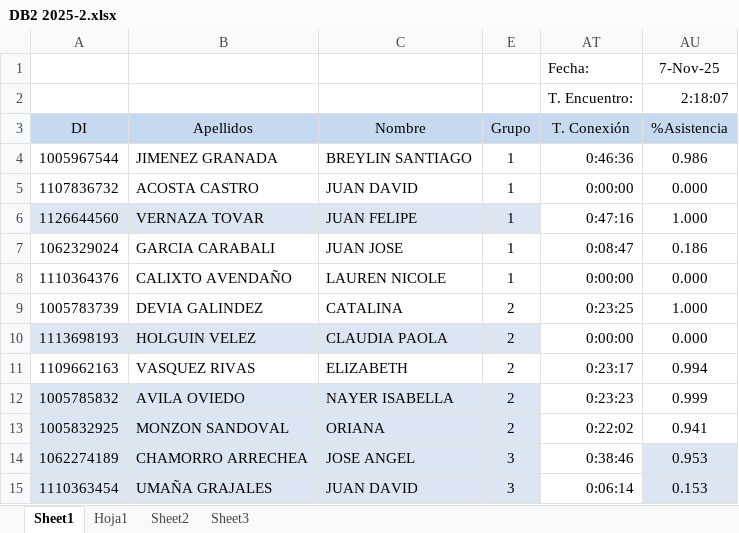
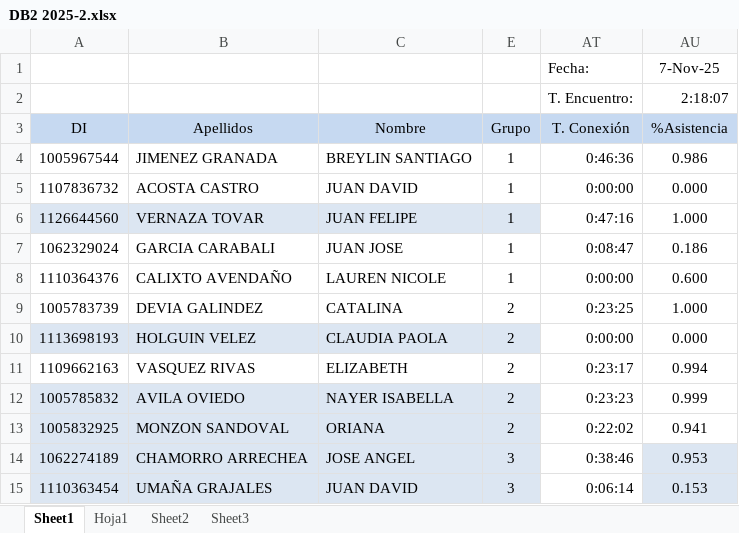
Before and after one commit to oicampo-uao/oicampo-uao.github.io, an Excel workbook: academics/DB2/2025-2/DB2 2025-2.xlsx, sheet Sheet1, drawn as a sheet; only a part is shown; values as stored, in another font and other column widths than the file's, no borders; conditional formats not drawn; the diff names each change by its address in the sheet, - before the commit and + after, or states it on an @@ line.

Commit message:
Update DB2 2025-2.xlsx

```diff
--- a/academics/DB2/2025-2/DB2 2025-2.xlsx (sheet Sheet1)
+++ b/academics/DB2/2025-2/DB2 2025-2.xlsx (sheet Sheet1)
-AU8 (%Asistencia): 0.000
+AU8 (%Asistencia): 0.600
```
